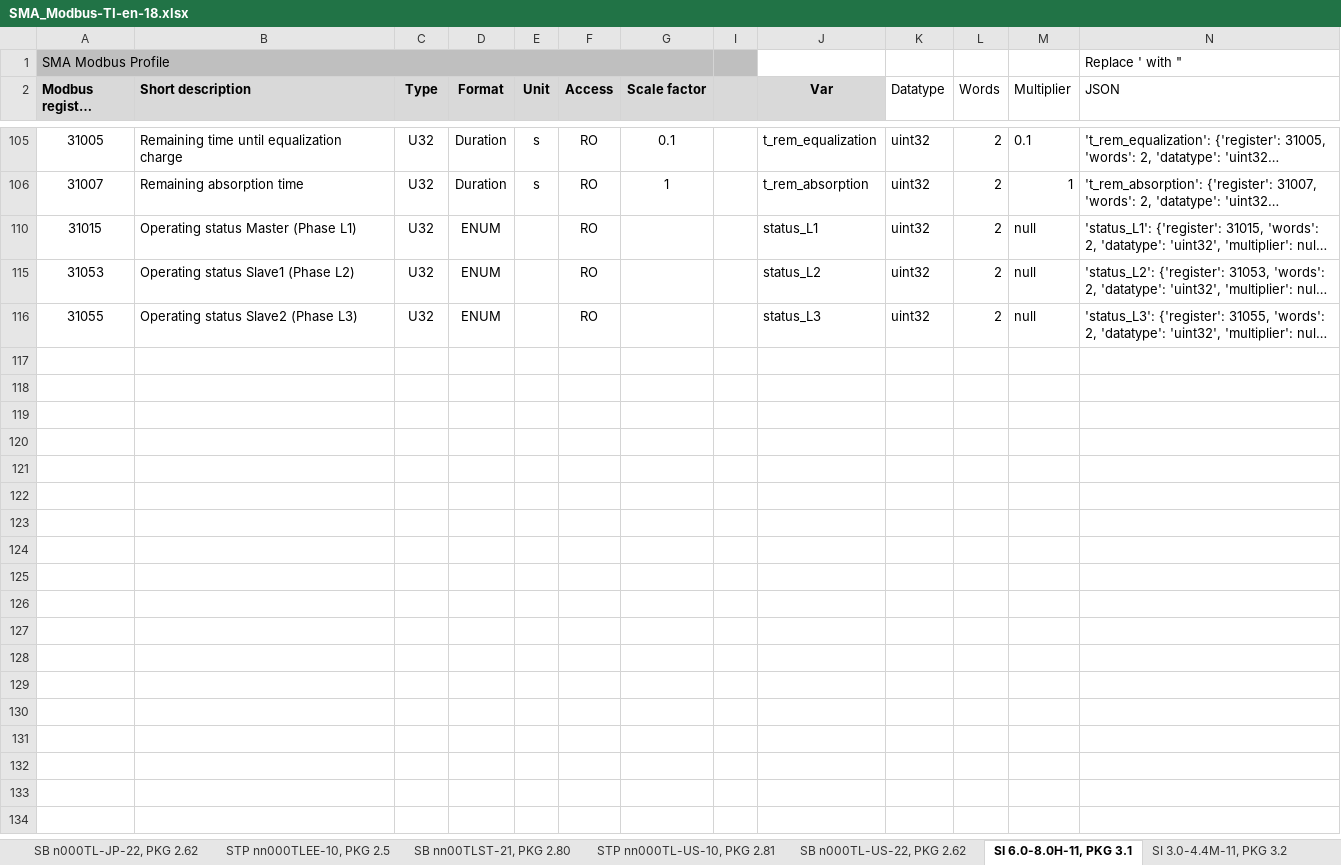
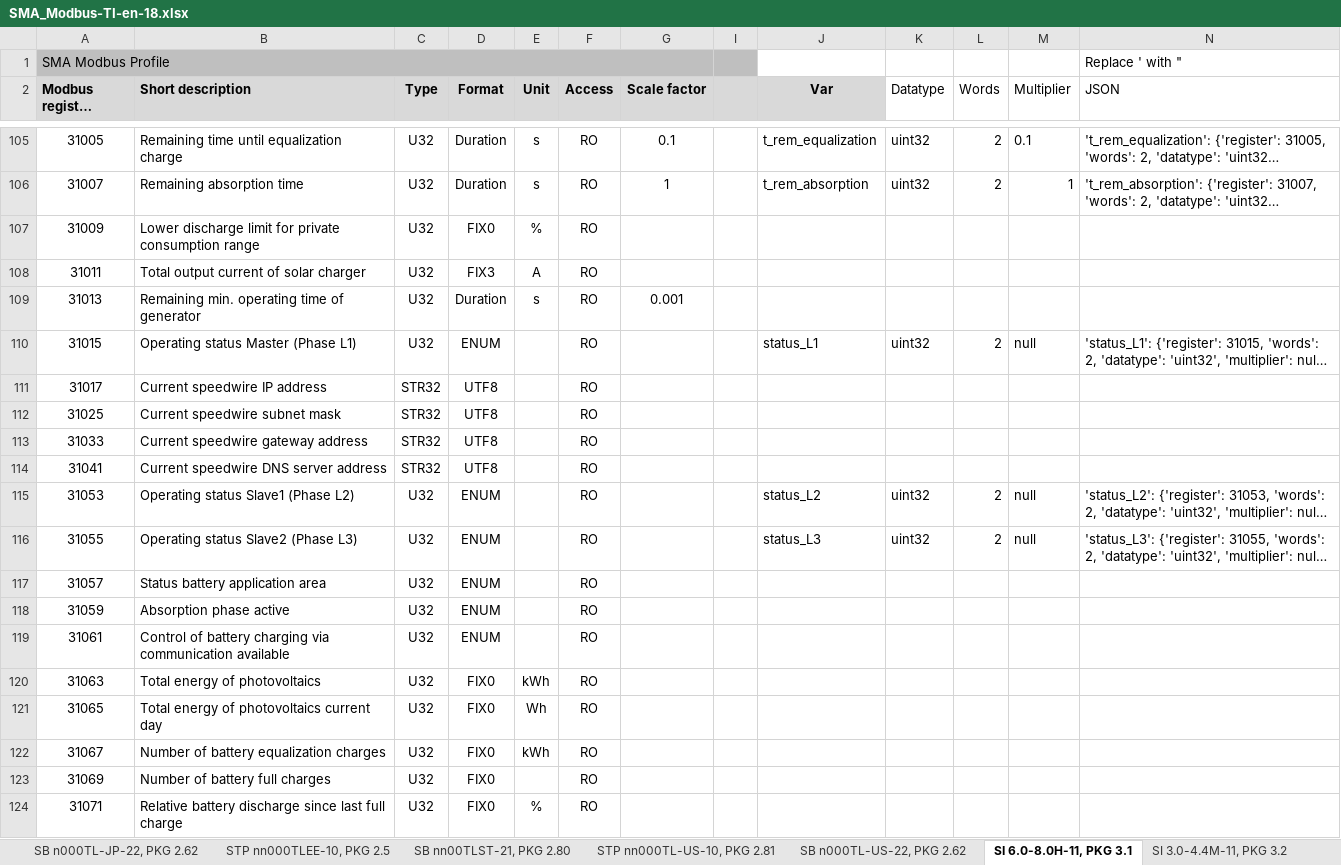
Before and after one commit to ammpio/ammp-edge, an Excel workbook: conf/drivers/SMA_Modbus-TI-en-18.xlsx, sheet SI 6.0-8.0H-11, PKG 3.1, drawn as a sheet; only a part is shown, gaps mark what is left out; long unchanged cells end in …; values as stored, in another font and other column widths than the file's, no borders; conditional formats not drawn; the diff covers the shown part only; the diff names each change by its address in the sheet, - before the commit and + after, or states it on an @@ line.

```diff
--- a/conf/drivers/SMA_Modbus-TI-en-18.xlsx (sheet SI 6.0-8.0H-11, PKG 3.1)
+++ b/conf/drivers/SMA_Modbus-TI-en-18.xlsx (sheet SI 6.0-8.0H-11, PKG 3.1)
@@ row 107 unhidden: 31009 | Lower discharge limit for private consumption range | U32 | FIX0 | % | RO @@
@@ row 108 unhidden: 31011 | Total output current of solar charger | U32 | FIX3 | A | RO @@
@@ row 109 unhidden: 31013 | Remaining min. operating time of generator | U32 | Duration | s | RO | 0.001 @@
@@ row 111 unhidden: 31017 | Current speedwire IP address | STR32 | UTF8 |  | RO @@
@@ row 112 unhidden: 31025 | Current speedwire subnet mask | STR32 | UTF8 |  | RO @@
@@ row 113 unhidden: 31033 | Current speedwire gateway address | STR32 | UTF8 |  | RO @@
@@ row 114 unhidden: 31041 | Current speedwire DNS server address | STR32 | UTF8 |  | RO @@
@@ row 117 unhidden: 31057 | Status battery application area | U32 | ENUM |  | RO @@
@@ row 118 unhidden: 31059 | Absorption phase active | U32 | ENUM |  | RO @@
@@ row 119 unhidden: 31061 | Control of battery charging via communication available | U32 | ENUM |  | RO @@
@@ row 120 unhidden: 31063 | Total energy of photovoltaics | U32 | FIX0 | kWh | RO @@
@@ row 121 unhidden: 31065 | Total energy of photovoltaics current day | U32 | FIX0 | Wh | RO @@
@@ row 122 unhidden: 31067 | Number of battery equalization charges | U32 | FIX0 | kWh | RO @@
@@ row 123 unhidden: 31069 | Number of battery full charges | U32 | FIX0 |  | RO @@
@@ row 124 unhidden: 31071 | Relative battery discharge since last full charge | U32 | FIX0 | % | RO @@
```
Also changed, not shown: 256 hidden or unhidden rows elsewhere in this sheet, 5 other files.
